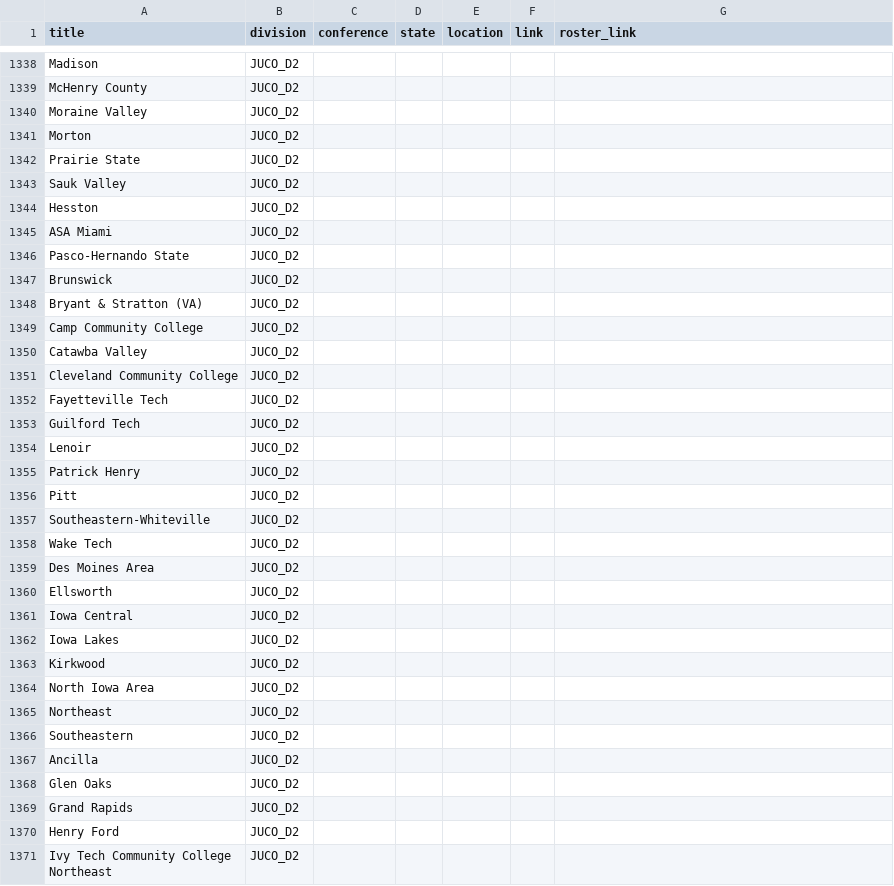
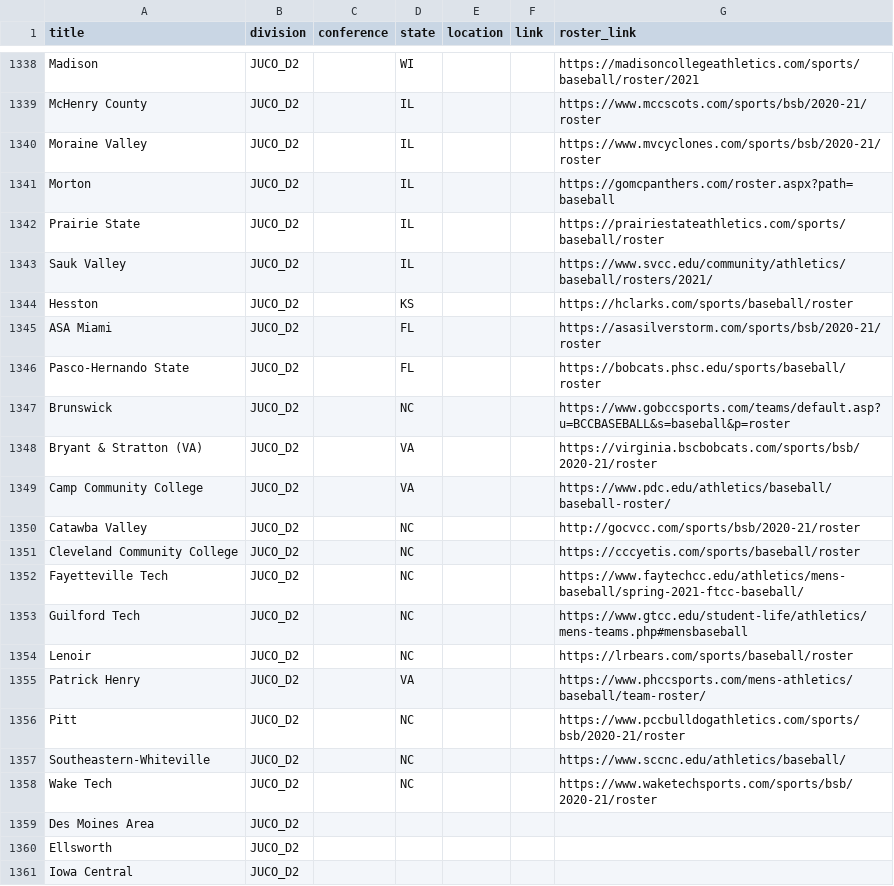
Before and after one commit to peteb206/pete_berryman_baseball, a CSV file: Projects/Canadian_Baseball_Network/roster_pages.csv, drawn as a sheet; only a part is shown, gaps mark what is left out; the shorter side is filled out with more unchanged rows; the diff covers the shown part only; the diff names each change by its address in the sheet, - before the commit and + after, or states it on an @@ line.

Commit message:
Convert to python script
Convert jupyter notebook to python script and add some JUCO D2 roster links

```diff
--- a/Projects/Canadian_Baseball_Network/roster_pages.csv
+++ b/Projects/Canadian_Baseball_Network/roster_pages.csv
-D1338 (state): (empty)
+D1338 (state): WI
-G1338 (roster_link): (empty)
+G1338 (roster_link): https://madisoncollegeathletics.com/sports/baseball/roster/2021
-D1339:D1343 (state): (empty)
+D1339:D1343 (state): IL
-G1339 (roster_link): (empty)
+G1339 (roster_link): https://www.mccscots.com/sports/bsb/2020-21/roster
-G1340 (roster_link): (empty)
+G1340 (roster_link): https://www.mvcyclones.com/sports/bsb/2020-21/roster
-G1341 (roster_link): (empty)
+G1341 (roster_link): https://gomcpanthers.com/roster.aspx?path=baseball
-G1342 (roster_link): (empty)
+G1342 (roster_link): https://prairiestateathletics.com/sports/baseball/roster
-G1343 (roster_link): (empty)
+G1343 (roster_link): https://www.svcc.edu/community/athletics/baseball/rosters/2021/
-D1344 (state): (empty)
+D1344 (state): KS
-G1344 (roster_link): (empty)
+G1344 (roster_link): https://hclarks.com/sports/baseball/roster
-D1345:D1346 (state): (empty)
+D1345:D1346 (state): FL
-G1345 (roster_link): (empty)
+G1345 (roster_link): https://asasilverstorm.com/sports/bsb/2020-21/roster
-G1346 (roster_link): (empty)
+G1346 (roster_link): https://bobcats.phsc.edu/sports/baseball/roster
-D1347 (state): (empty)
+D1347 (state): NC
-G1347 (roster_link): (empty)
+G1347 (roster_link): https://www.gobccsports.com/teams/default.asp?u=BCCBASEBALL&s=baseball&p=roster
-D1348:D1349 (state): (empty)
+D1348:D1349 (state): VA
-G1348 (roster_link): (empty)
+G1348 (roster_link): https://virginia.bscbobcats.com/sports/bsb/2020-21/roster
-G1349 (roster_link): (empty)
+G1349 (roster_link): https://www.pdc.edu/athletics/baseball/baseball-roster/
-D1350:D1354 (state): (empty)
+D1350:D1354 (state): NC
-G1350 (roster_link): (empty)
+G1350 (roster_link): http://gocvcc.com/sports/bsb/2020-21/roster
-G1351 (roster_link): (empty)
+G1351 (roster_link): https://cccyetis.com/sports/baseball/roster
-G1352 (roster_link): (empty)
+G1352 (roster_link): https://www.faytechcc.edu/athletics/mens-baseball/spring-2021-ftcc-baseball/
-G1353 (roster_link): (empty)
+G1353 (roster_link): https://www.gtcc.edu/student-life/athletics/mens-teams.php#mensbaseball
-G1354 (roster_link): (empty)
+G1354 (roster_link): https://lrbears.com/sports/baseball/roster
-D1355 (state): (empty)
+D1355 (state): VA
-G1355 (roster_link): (empty)
+G1355 (roster_link): https://www.phccsports.com/mens-athletics/baseball/team-roster/
-D1356:D1358 (state): (empty)
+D1356:D1358 (state): NC
-G1356 (roster_link): (empty)
+G1356 (roster_link): https://www.pccbulldogathletics.com/sports/bsb/2020-21/roster
-G1357 (roster_link): (empty)
+G1357 (roster_link): https://www.sccnc.edu/athletics/baseball/
-G1358 (roster_link): (empty)
+G1358 (roster_link): https://www.waketechsports.com/sports/bsb/2020-21/roster
```
Also changed, not shown: 44 edited cells elsewhere in this file, 5 other files.
